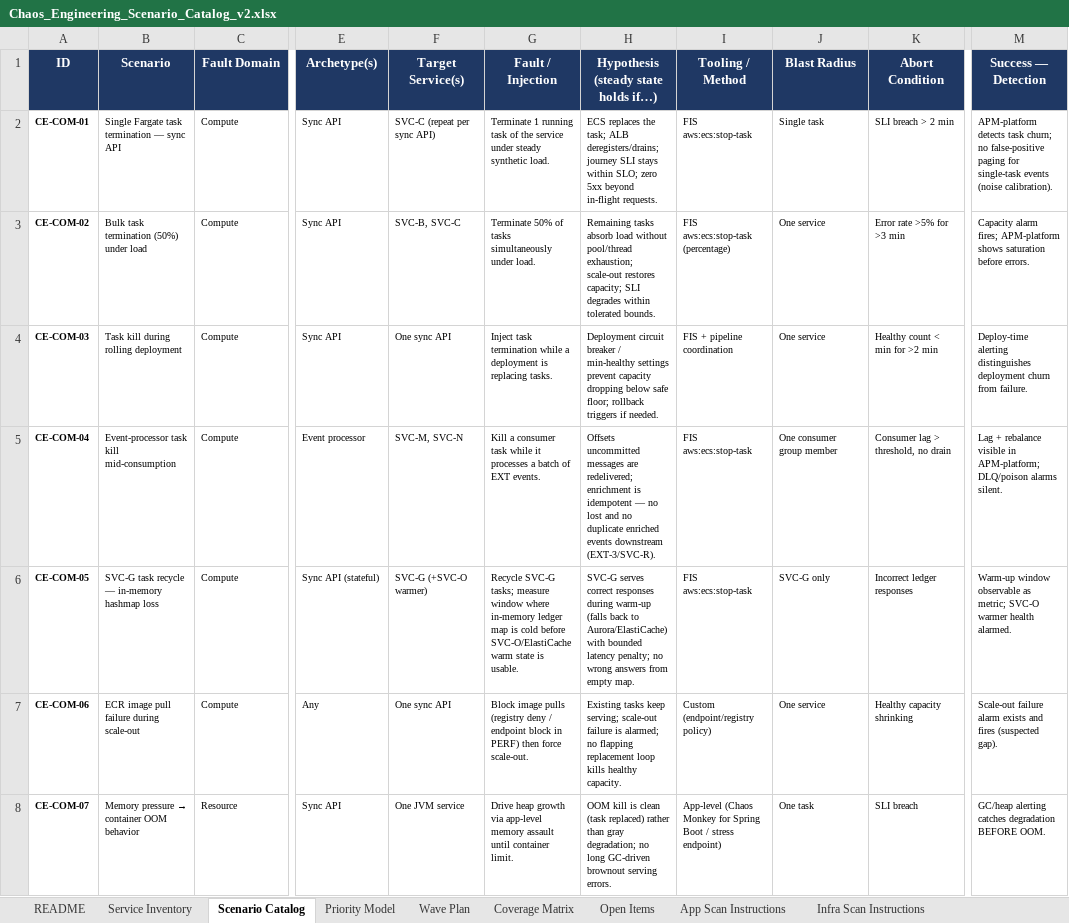
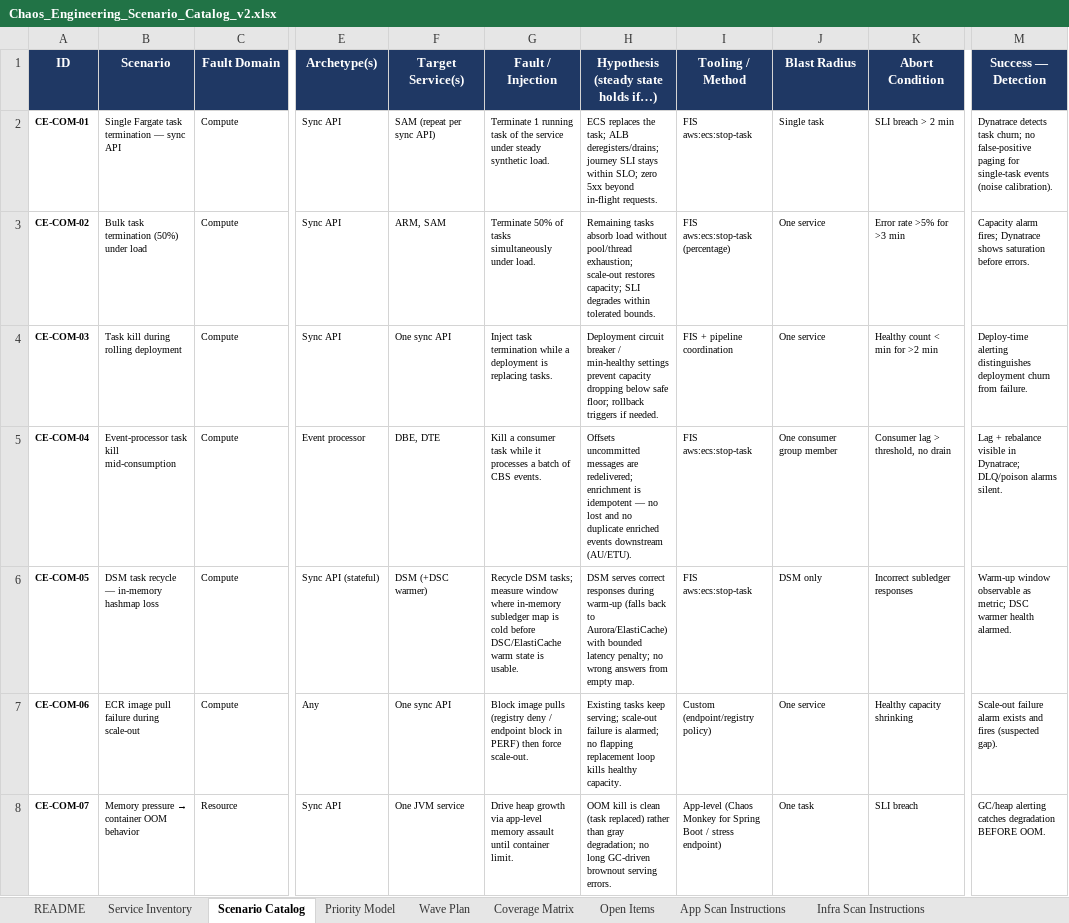
Before and after one commit to ramirezh84/chaos-engineering-pipeline, an Excel workbook: workbook/Chaos_Engineering_Scenario_Catalog_v2.xlsx, sheet Scenario Catalog, drawn as a sheet; only a part is shown, gaps mark what is left out; values as stored, in another font and other column widths than the file's, no borders; conditional formats not drawn; the diff covers the shown part only; the diff names each change by its address in the sheet, - before the commit and + after, or states it on an @@ line.

```diff
--- a/workbook/Chaos_Engineering_Scenario_Catalog_v2.xlsx (sheet Scenario Catalog)
+++ b/workbook/Chaos_Engineering_Scenario_Catalog_v2.xlsx (sheet Scenario Catalog)
-F2 (Target Service(s)): SVC-C (repeat per sync API)
+F2 (Target Service(s)): SAM (repeat per sync API)
-M2 (Success — Detection): APM-platform detects task…
+M2 (Success — Detection): Dynatrace detects task…
-F3 (Target Service(s)): SVC-B, SVC-C
+F3 (Target Service(s)): ARM, SAM
-M3 (Success — Detection): …alarm fires; APM-platform shows saturation…
+M3 (Success — Detection): …alarm fires; Dynatrace shows saturation…
-F5 (Target Service(s)): SVC-M, SVC-N
+F5 (Target Service(s)): DBE, DTE
-G5 (Fault / Injection): …batch of EXT events.
+G5 (Fault / Injection): …batch of CBS events.
-H5: …events downstream (EXT-3/SVC-R).
+H5: …events downstream (AU/ETU).
-M5 (Success — Detection): …visible in APM-platform; DLQ/poison alarms…
+M5 (Success — Detection): …visible in Dynatrace; DLQ/poison alarms…
-B6 (Scenario): SVC-G task recycle — in-memory hashmap loss
+B6 (Scenario): DSM task recycle — in-memory hashmap loss
-F6 (Target Service(s)): SVC-G (+SVC-O warmer)
+F6 (Target Service(s)): DSM (+DSC warmer)
-G6 (Fault / Injection): Recycle SVC-G tasks; measure window where in-memory ledger map is cold before SVC-O/ElastiCache warm state…
+G6 (Fault / Injection): Recycle DSM tasks; measure window where in-memory subledger map is cold before DSC/ElastiCache warm state…
-H6: SVC-G serves correct…
+H6: DSM serves correct…
-J6 (Blast Radius): SVC-G only
+J6 (Blast Radius): DSM only
-K6 (Abort Condition): Incorrect ledger responses
+K6 (Abort Condition): Incorrect subledger responses
-M6 (Success — Detection): …as metric; SVC-O warmer health…
+M6 (Success — Detection): …as metric; DSC warmer health…
```
Also changed, not shown: 156 edited cells elsewhere in this sheet, sheet Service Inventory, sheet Open Items, sheet Wave Plan, sheet README, sheet Infra Scan Instructions, sheet App Scan Instructions, examples/outputs/Chaos_Package_EXAMPLE.xlsx, 14 other files.
